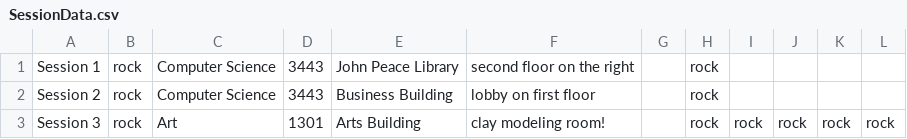
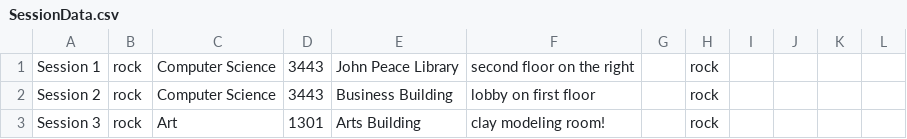
Before and after one commit to UTSA-CS-3443/Study-Buddy, a CSV file: data/SessionData.csv, drawn as a sheet.

Commit message:
Fixed parsing error on StudySessionView.fxml

```diff
--- a/data/SessionData.csv
+++ b/data/SessionData.csv
@@ -2,2 +2,2 @@ Session 1,rock,Computer Science,3443,John Peace Library,second floor on the righ
 Session 2,rock,Computer Science,3443,Business Building,lobby on first floor,,rock,
-Session 3,rock,Art,1301,Arts Building,clay modeling room!,,rock,rock,rock,rock,rock,
+Session 3,rock,Art,1301,Arts Building,clay modeling room!,,rock,
```
Also changed, not shown: 1 other file.
